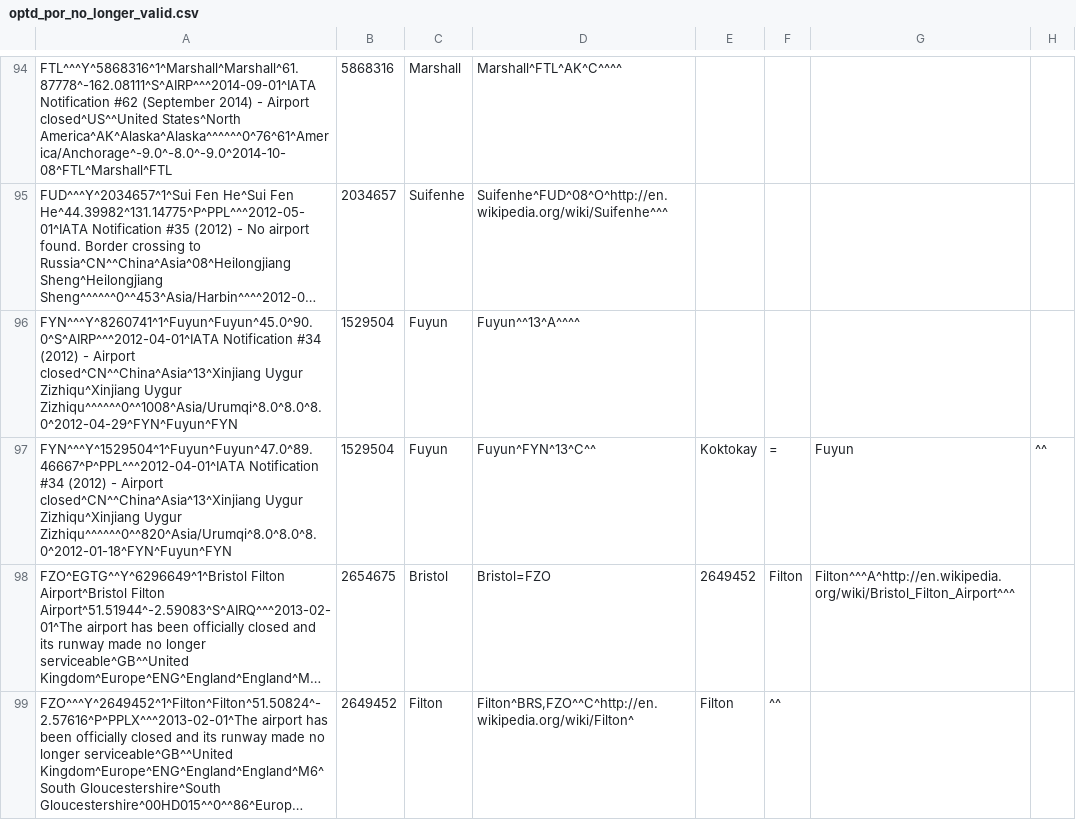
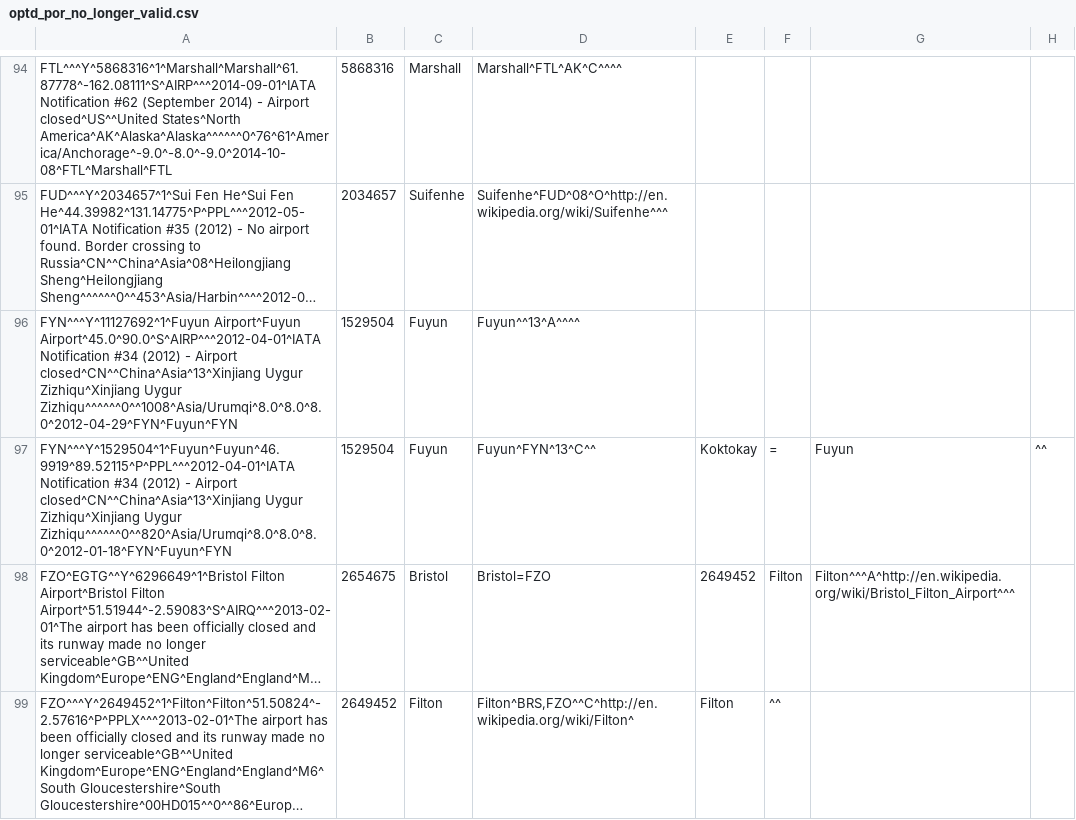
Before and after one commit to opentraveldata/geobases, a CSV file: GeoBases/DataSources/Por/Optd/optd_por_no_longer_valid.csv, drawn as a sheet; only a part is shown, gaps mark what is left out; long unchanged cells end in …; the diff names each change by its address in the sheet, - before the commit and + after, or states it on an @@ line.

```diff
--- a/GeoBases/DataSources/Por/Optd/optd_por_no_longer_valid.csv
+++ b/GeoBases/DataSources/Por/Optd/optd_por_no_longer_valid.csv
-A96: FYN^^^Y^8260741^1^Fuyun^Fuyun^45.0^90.0^S^AIRP^^^2012-04-01^IATA Notification #34…
+A96: FYN^^^Y^11127692^1^Fuyun Airport^Fuyun Airport^45.0^90.0^S^AIRP^^^2012-04-01^IATA Notification #34…
-A97: FYN^^^Y^1529504^1^Fuyun^Fuyun^47.0^89.46667^P^PPL^^^2012-04-01^IATA Notification #34…
+A97: FYN^^^Y^1529504^1^Fuyun^Fuyun^46.9919^89.52115^P^PPL^^^2012-04-01^IATA Notification #34…
```
Also changed, not shown: GeoBases/DataSources/Airlines/optd_airlines.csv, 4 other files.
